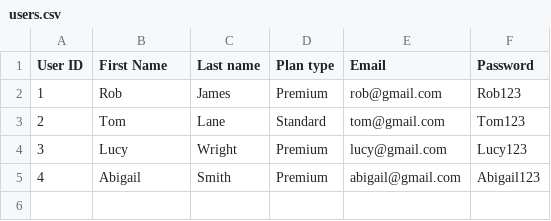
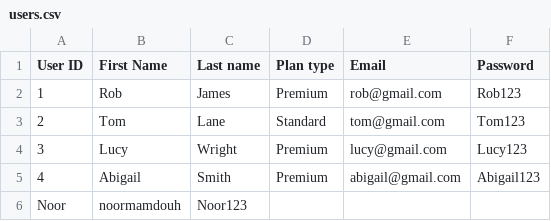
Before and after one commit to noormmd/streamflix, a CSV file: users.csv, drawn as a sheet; the diff names each change by its address in the sheet, - before the commit and + after, or states it on an @@ line.

```diff
--- a/users.csv
+++ b/users.csv
+row 6: Noor | noormamdouh | Noor123
```
Also changed, not shown: 9 other files.
